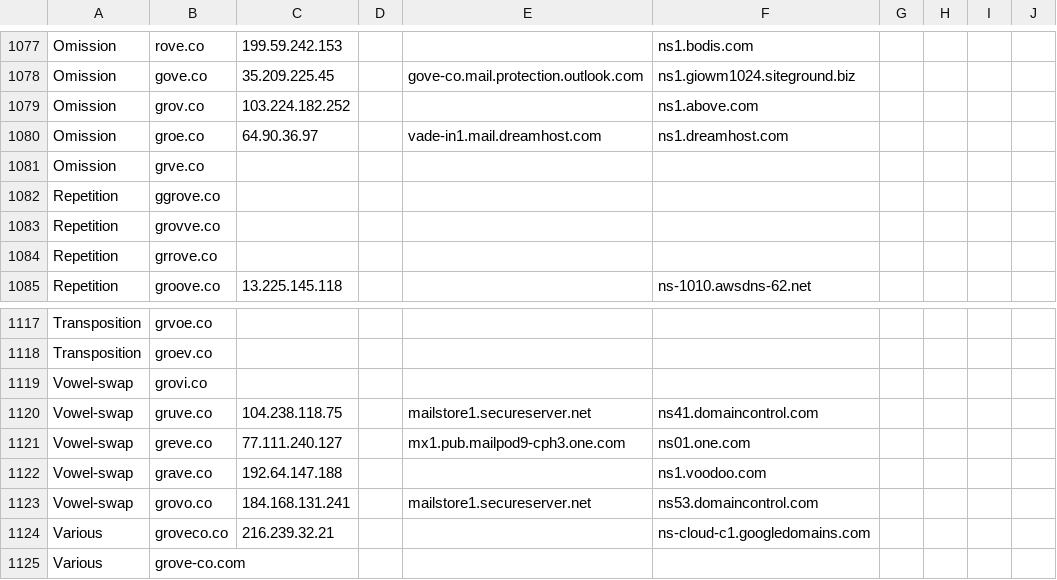
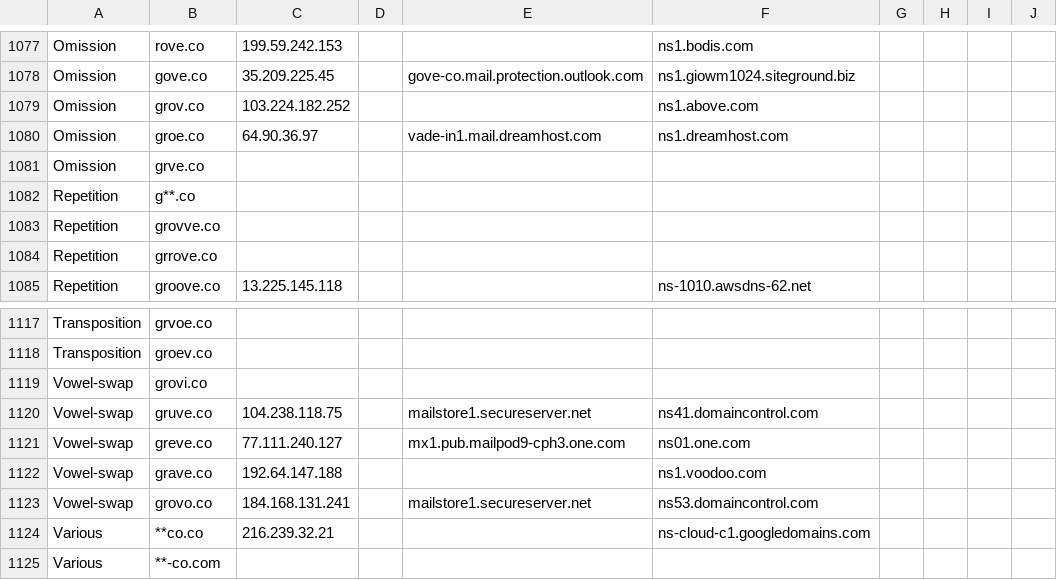
Before and after one commit to aalacy/automation-tool---Python, a CSV file: data/dnstwist-grove.co.csv, drawn as a sheet; only a part is shown, gaps mark what is left out; the diff covers the shown part only.

```diff
--- a/data/dnstwist-grove.co.csv
+++ b/data/dnstwist-grove.co.csv
@@ -1081,3 +1081,3 @@ Omission,groe.co,64.90.36.97,,vade-in1.mail.dreamhost.com,ns1.dreamhost.com,,,,
 Omission,grve.co,,,,,,,,
-Repetition,ggrove.co,,,,,,,,
+Repetition,g**.co,,,,,,,,
 Repetition,grovve.co,,,,,,,,
@@ -1123,3 +1123,3 @@ Vowel-swap,grave.co,192.64.147.188,,,ns1.voodoo.com,,,,
 Vowel-swap,grovo.co,184.168.131.241,,mailstore1.secureserver.net,ns53.domaincontrol.com,,,,
-Various,groveco.co,216.239.32.21,,,ns-cloud-c1.googledomains.com,,,,
-Various,grove-co.com,,,,,,,,
+Various,**co.co,216.239.32.21,,,ns-cloud-c1.googledomains.com,,,,
+Various,**-co.com,,,,,,,,
```
Also changed, not shown: 27 edited cells elsewhere in this file, data/Pwned-grove.co.csv, data/findemails.csv, 43 other files.
